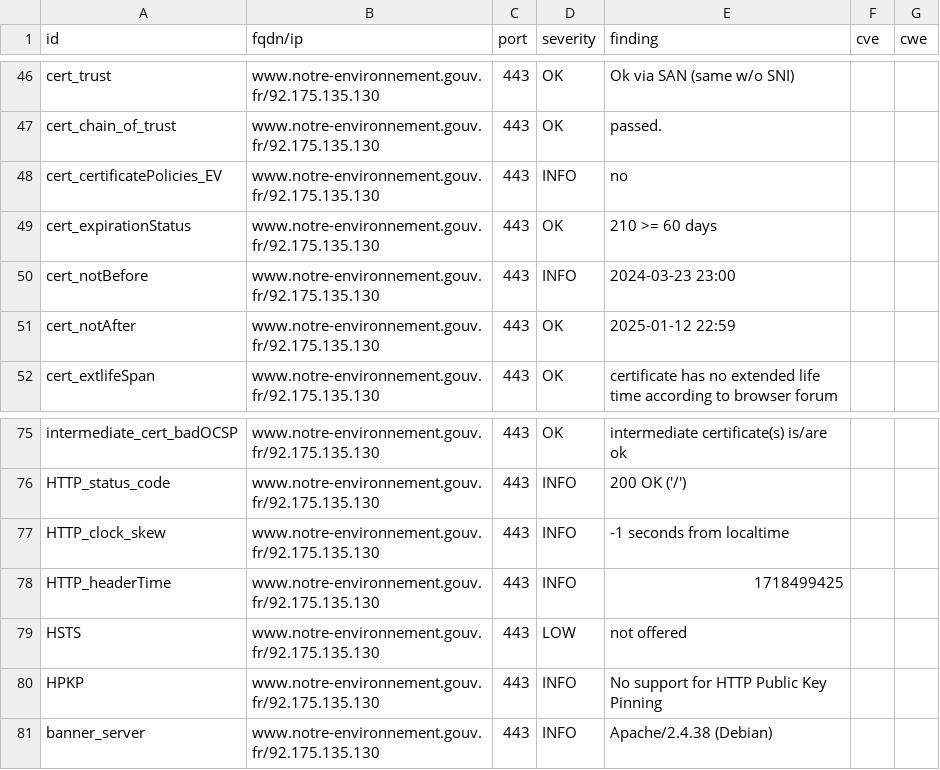
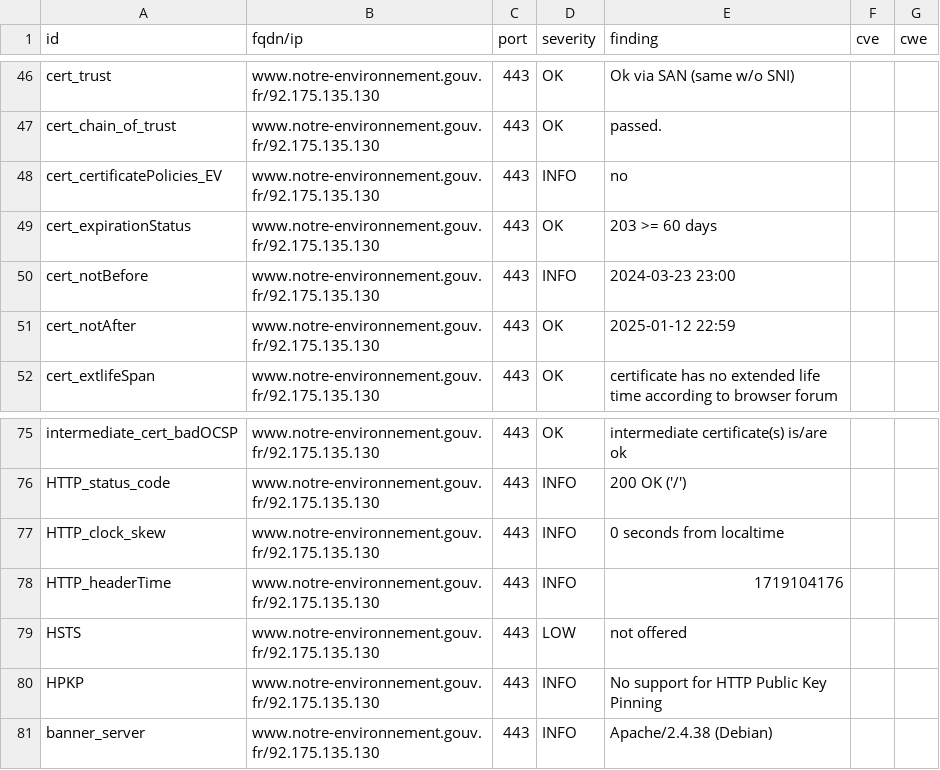
Before and after one commit to MTES-MCT/CGDD-BUN, a CSV file: results/aHR0cHM6Ly93d3cubm90cmUtZW52aXJvbm5lbWVudC5nb3V2LmZy/testssl.csv, drawn as a sheet; only a part is shown, gaps mark what is left out.

```diff
--- a/results/aHR0cHM6Ly93d3cubm90cmUtZW52aXJvbm5lbWVudC5nb3V2LmZy/testssl.csv
+++ b/results/aHR0cHM6Ly93d3cubm90cmUtZW52aXJvbm5lbWVudC5nb3V2LmZy/testssl.csv
@@ -48,3 +48,3 @@
 "cert_certificatePolicies_EV","www.notre-environnement.gouv.fr/92.175.135.130","443","INFO","no","",""
-"cert_expirationStatus","www.notre-environnement.gouv.fr/92.175.135.130","443","OK","210 >= 60 days","",""
+"cert_expirationStatus","www.notre-environnement.gouv.fr/92.175.135.130","443","OK","203 >= 60 days","",""
 "cert_notBefore","www.notre-environnement.gouv.fr/92.175.135.130","443","INFO","2024-03-23 23:00","",""
@@ -76,4 +76,4 @@
 "HTTP_status_code","www.notre-environnement.gouv.fr/92.175.135.130","443","INFO","200 OK ('/')","",""
-"HTTP_clock_skew","www.notre-environnement.gouv.fr/92.175.135.130","443","INFO","-1 seconds from localtime","",""
-"HTTP_headerTime","www.notre-environnement.gouv.fr/92.175.135.130","443","INFO","1718499425","",""
+"HTTP_clock_skew","www.notre-environnement.gouv.fr/92.175.135.130","443","INFO","0 seconds from localtime","",""
+"HTTP_headerTime","www.notre-environnement.gouv.fr/92.175.135.130","443","INFO","1719104176","",""
 "HSTS","www.notre-environnement.gouv.fr/92.175.135.130","443","LOW","not offered","",""
```
Also changed, not shown: 8 other files.
